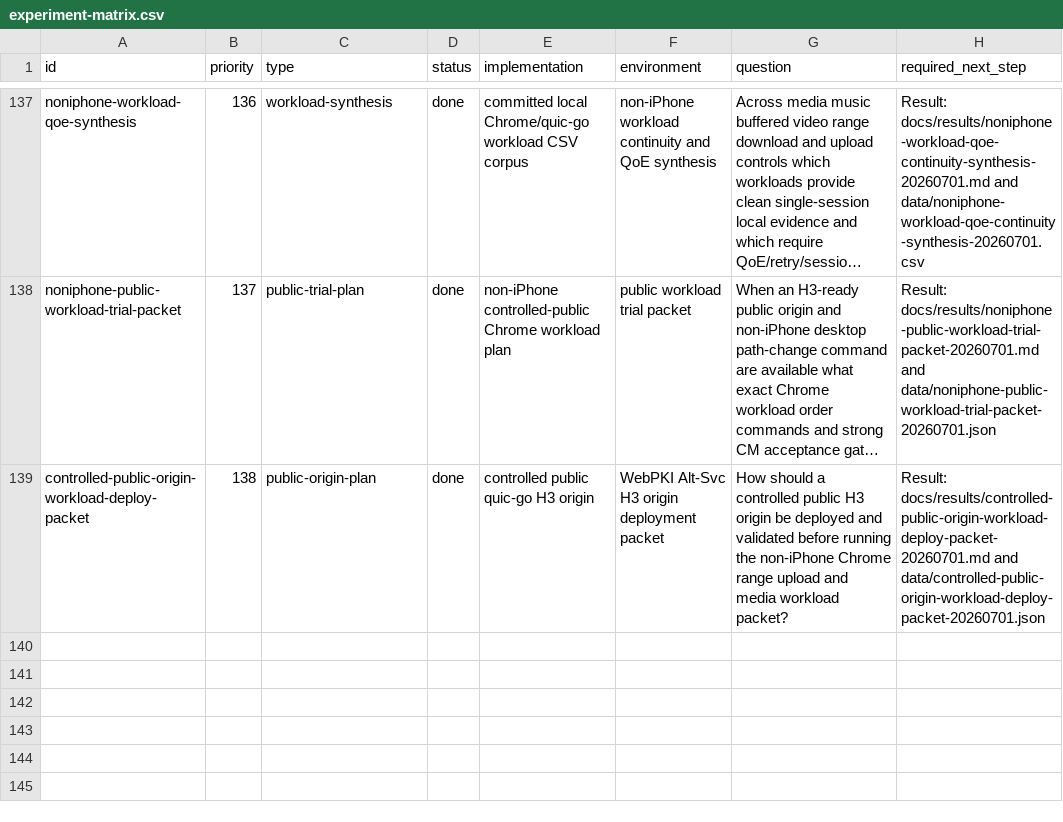
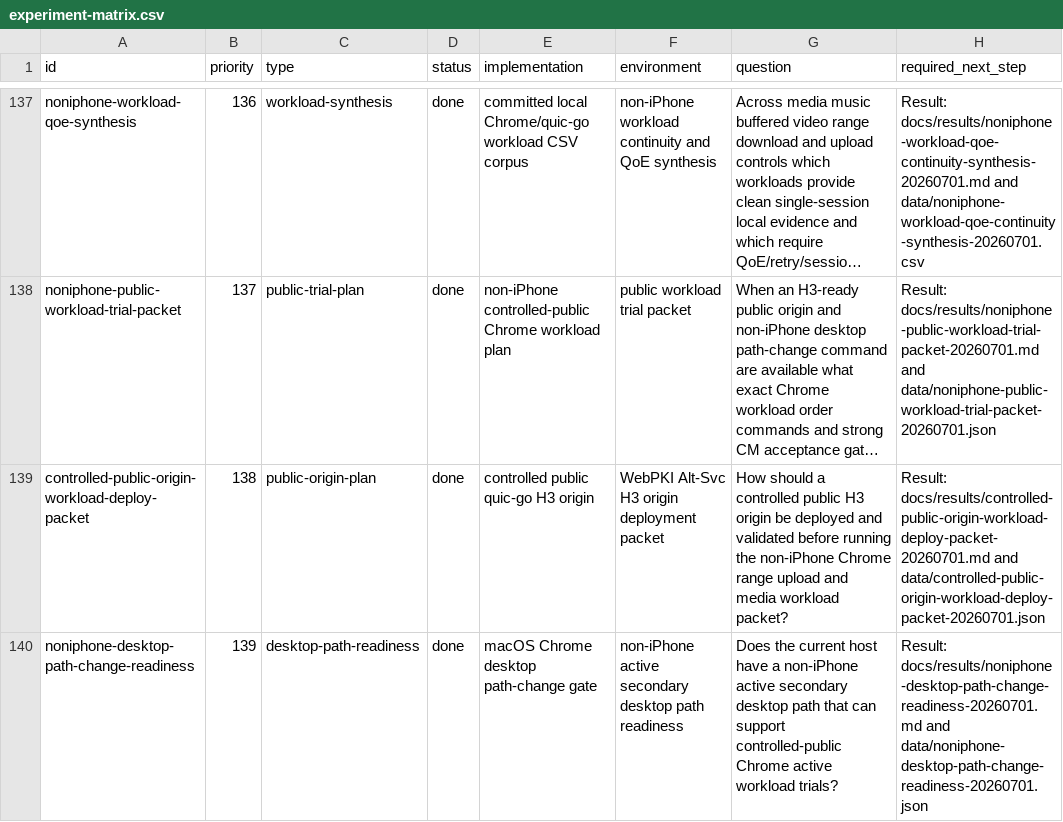
Before and after one commit to manNomi/quic-connect-migration, a CSV file: harness/manifests/experiment-matrix.csv, drawn as a sheet; only a part is shown, gaps mark what is left out; long unchanged cells end in …; the diff names each change by its address in the sheet, - before the commit and + after, or states it on an @@ line.

Commit message:
research: non-iPhone desktop path-change readiness 추가

```diff
--- a/harness/manifests/experiment-matrix.csv
+++ b/harness/manifests/experiment-matrix.csv
+row 140: noniphone-desktop-path-change-readiness | 139 | desktop-path-readiness | done | macOS Chrome desktop path-change gate | non-iPhone active secondary desktop path readiness | Does the current host have a non-iPhone active secondary desktop path that can support controlled-public Chrome active workload trials? | Result: docs/results/noniphone-desktop-path-change-readiness-20260701.md and data/noniphone-desktop-path-change-readiness-20260701.json
```
Also changed, not shown: 21 other files.
